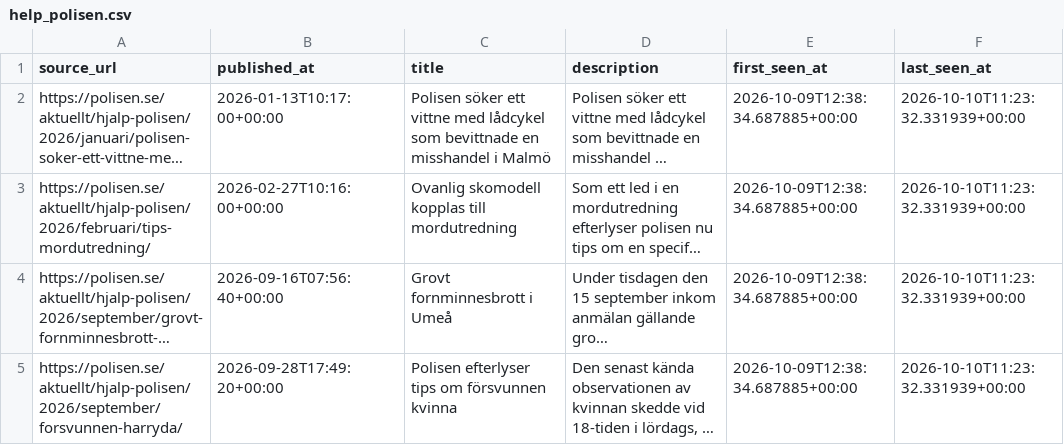
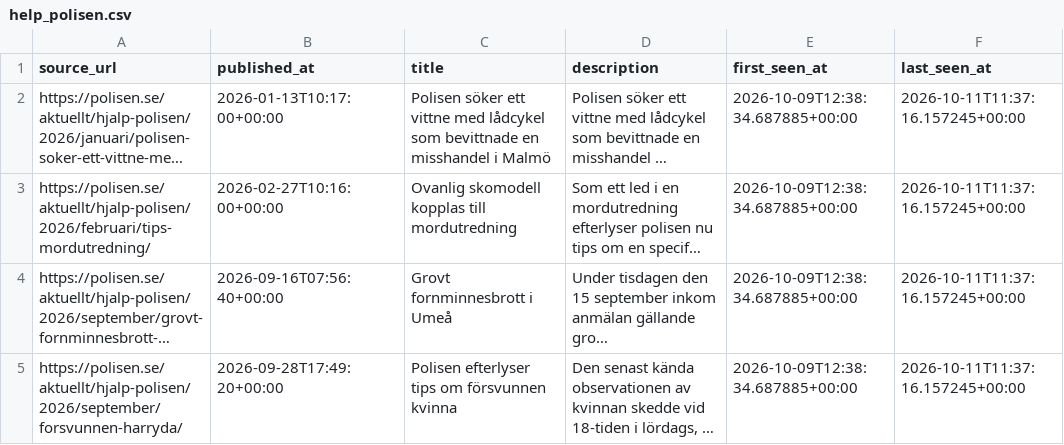
Before and after one commit to Lulea-statistik/Lulea-polishandelser, a CSV file: data/help_polisen.csv, drawn as a sheet; long unchanged cells end in …; the diff names each change by its address in the sheet, - before the commit and + after, or states it on an @@ line.

```diff
--- a/data/help_polisen.csv
+++ b/data/help_polisen.csv
-F2:F5 (last_seen_at): 2026-10-10T11:23:32.331939+00:00
+F2:F5 (last_seen_at): 2026-10-11T11:37:16.157245+00:00
```
Also changed, not shown: docs/data/help_polisen.csv.
